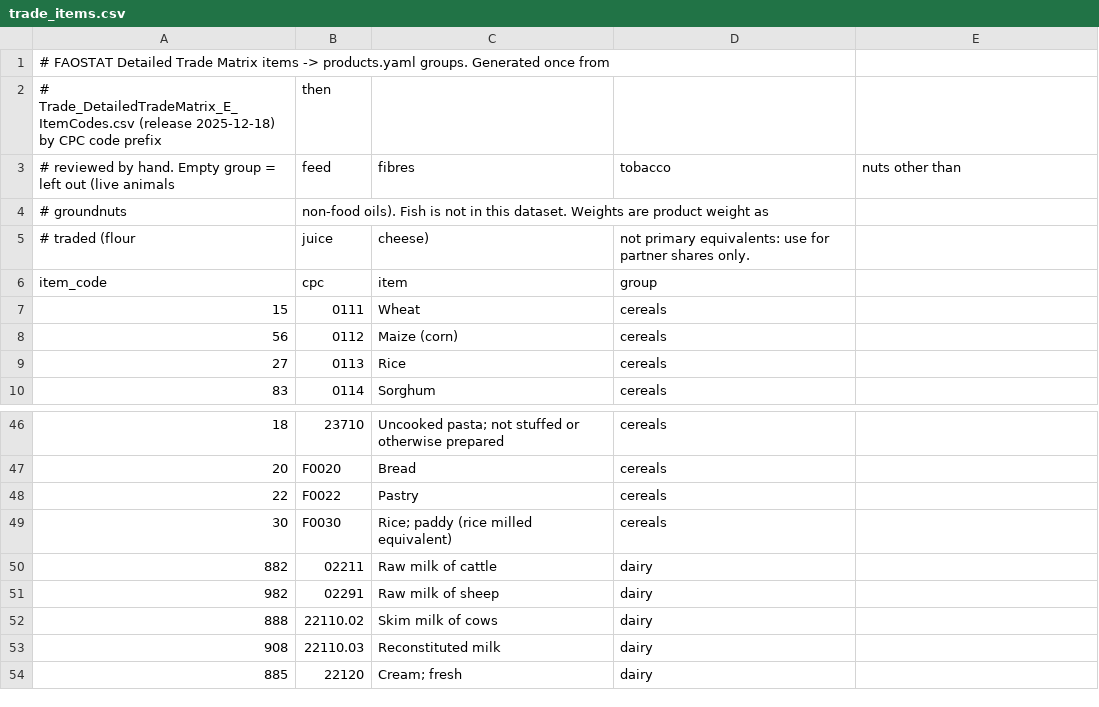
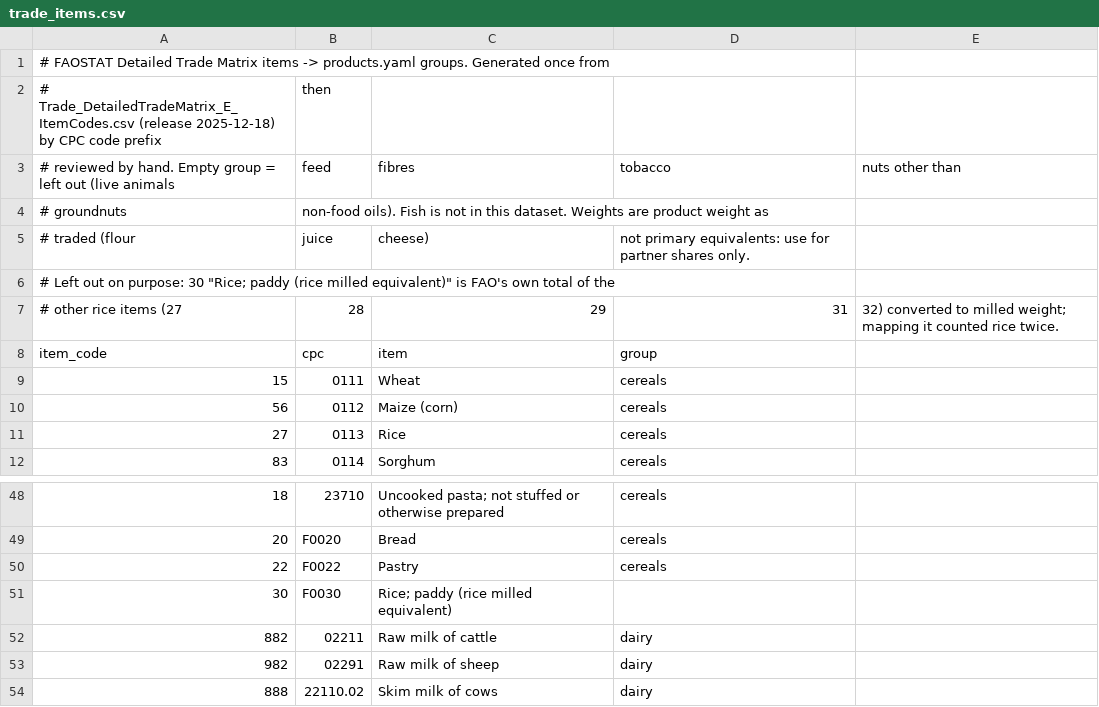
Before and after one commit to msblei/autonomy-atlas, a CSV file: pipeline/mappings/trade_items.csv, drawn as a sheet; only a part is shown, gaps mark what is left out; the shorter side is filled out with more unchanged rows.

```diff
--- a/pipeline/mappings/trade_items.csv
+++ b/pipeline/mappings/trade_items.csv
@@ -5,2 +5,4 @@
 # traded (flour, juice, cheese), not primary equivalents: use for partner shares only.
+# Left out on purpose: 30 "Rice; paddy (rice milled equivalent)" is FAO's own total of the
+# other rice items (27, 28, 29, 31, 32) converted to milled weight; mapping it counted rice twice.
 item_code,cpc,item,group
@@ -48,3 +50,3 @@ item_code,cpc,item,group
 22,F0022,Pastry,cereals
-30,F0030,Rice; paddy (rice milled equivalent),cereals
+30,F0030,Rice; paddy (rice milled equivalent),
 882,02211,Raw milk of cattle,dairy
```
Also changed, not shown: 11 other files.
